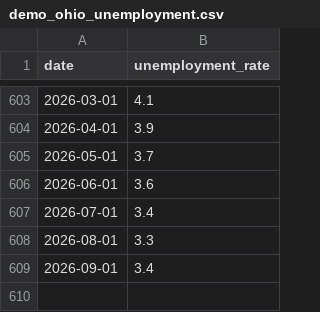
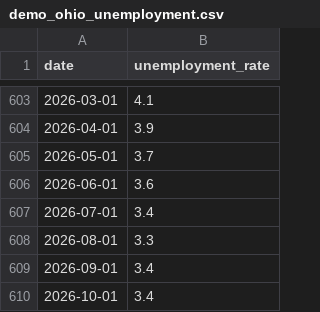
Before and after one commit to fmegahed/ts_viz, a CSV file: data/demo_ohio_unemployment.csv, drawn as a sheet; only a part is shown, gaps mark what is left out.

```diff
--- a/data/demo_ohio_unemployment.csv
+++ b/data/demo_ohio_unemployment.csv
@@ -609 +609,2 @@ date,unemployment_rate
 2026-09-01,3.4
+2026-10-01,3.4
```
Also changed, not shown: data/demo_manufacturing_long.csv, data/demo_manufacturing_wide.csv, 1 other file.
